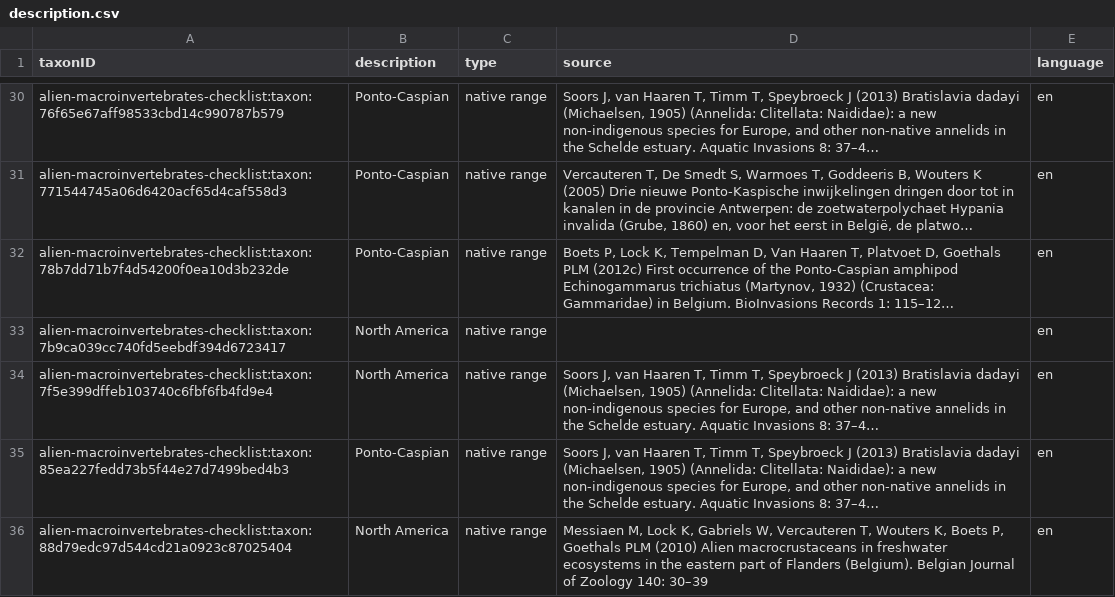
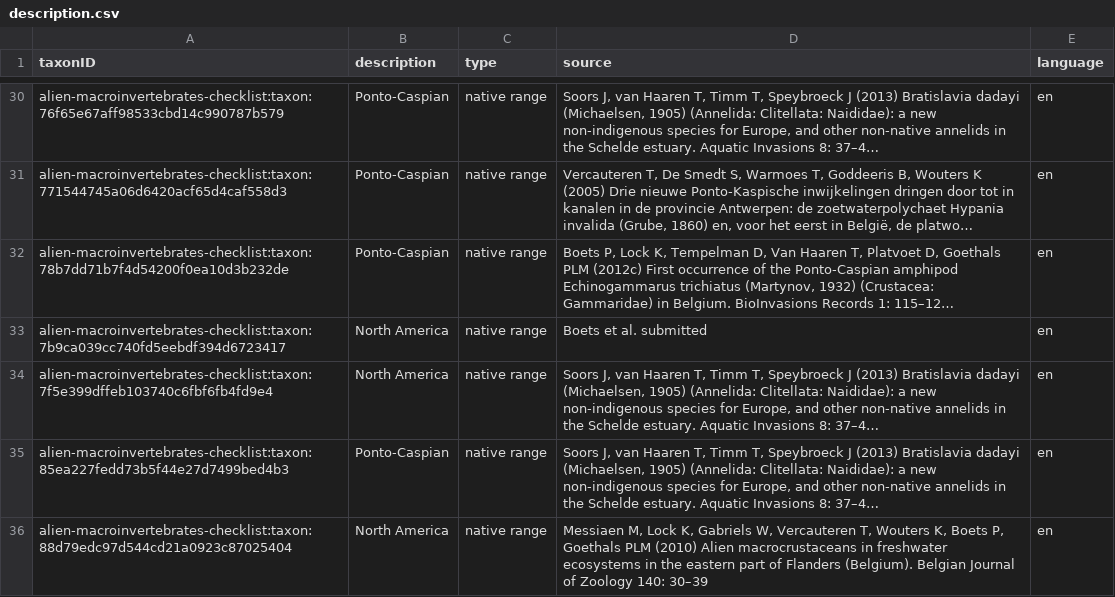
Before and after one commit to LifeWatchINBO/alien-macroinv-website, a CSV file: data/processed/dwc_checklist/description.csv, drawn as a sheet; only a part is shown, gaps mark what is left out; long unchanged cells end in …; the diff names each change by its address in the sheet, - before the commit and + after, or states it on an @@ line.

Commit message:
update source/full reference

```diff
--- a/data/processed/dwc_checklist/description.csv
+++ b/data/processed/dwc_checklist/description.csv
-D33 (source): (empty)
+D33 (source): Boets et al. submitted
```
Also changed, not shown: data/processed/dwc_checklist/distribution.csv, 2 other files.
